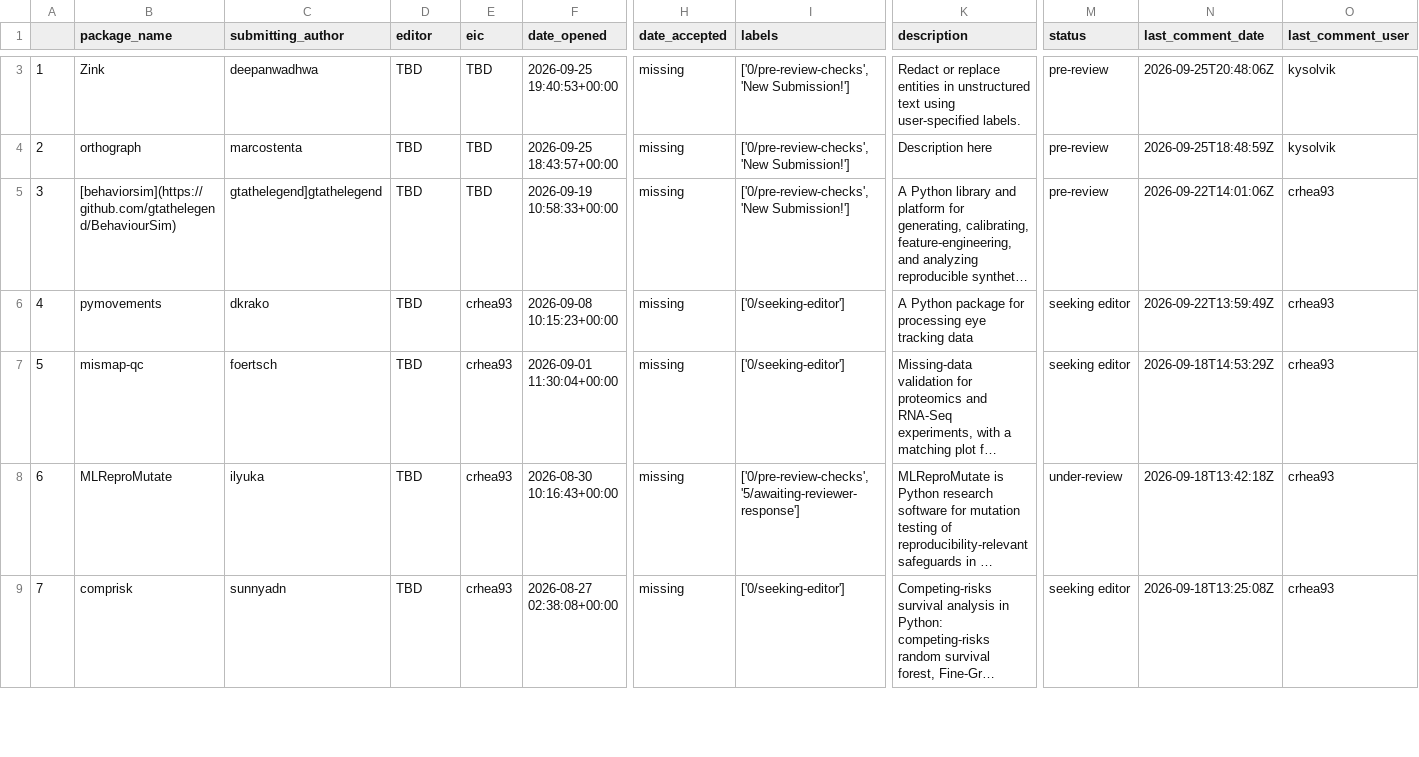
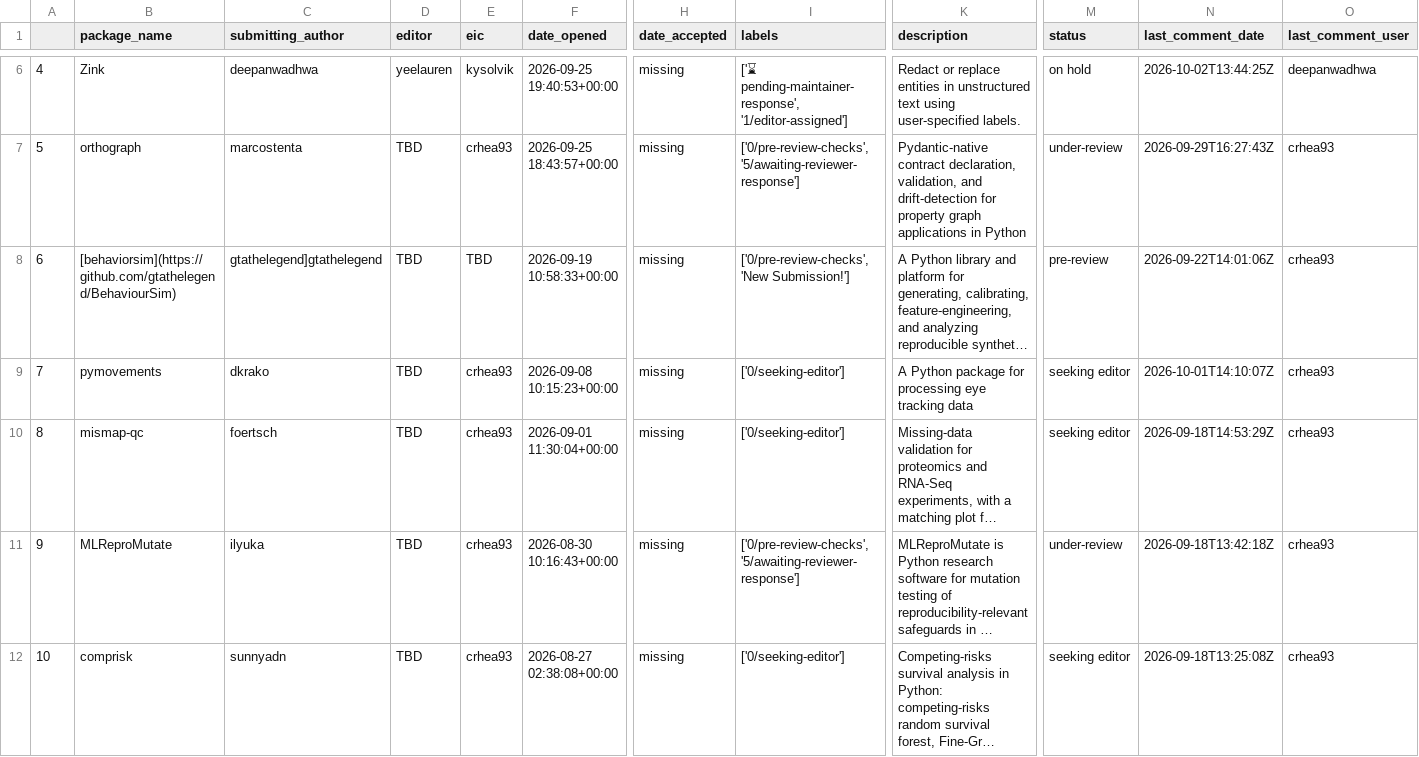
Before and after one commit to pyOpenSci/metrics, a CSV file: data/review_submissions.csv, drawn as a sheet; only a part is shown, gaps mark what is left out; long unchanged cells end in …; addresses are those after the commit; the diff covers the shown part only; the diff names each change by its address in the sheet, - before the commit and + after, or states it on an @@ line.

```diff
--- a/data/review_submissions.csv
+++ b/data/review_submissions.csv
@@ column A renumbered from row 5 down @@
-D6 (editor): TBD
+D6 (editor): yeelauren
-E6 (eic): TBD
+E6 (eic): kysolvik
-I6 (labels): ['0/pre-review-checks', 'New Submission!']
+I6 (labels): ['⌛ pending-maintainer-response', '1/editor-assigned']
-M6 (status): pre-review
+M6 (status): on hold
-N6 (last_comment_date): 2026-09-25T20:48:06Z
+N6 (last_comment_date): 2026-10-02T13:44:25Z
-O6 (last_comment_user): kysolvik
+O6 (last_comment_user): deepanwadhwa
-E7 (eic): TBD
+E7 (eic): crhea93
-I7 (labels): ['0/pre-review-checks', 'New Submission!']
+I7 (labels): ['0/pre-review-checks', '5/awaiting-reviewer-response']
-K7 (description): Description here
+K7 (description): Pydantic-native contract declaration, validation, and drift-detection for property graph applications in Python
-M7 (status): pre-review
+M7 (status): under-review
-N7 (last_comment_date): 2026-09-25T18:48:59Z
+N7 (last_comment_date): 2026-09-29T16:27:43Z
-O7 (last_comment_user): kysolvik
+O7 (last_comment_user): crhea93
-N9 (last_comment_date): 2026-09-22T13:59:49Z
+N9 (last_comment_date): 2026-10-01T14:10:07Z
```
Also changed, not shown: 3 added rows, 1 removed row and 27 edited cells elsewhere in this file, data/package_data.csv, 4 other files.
